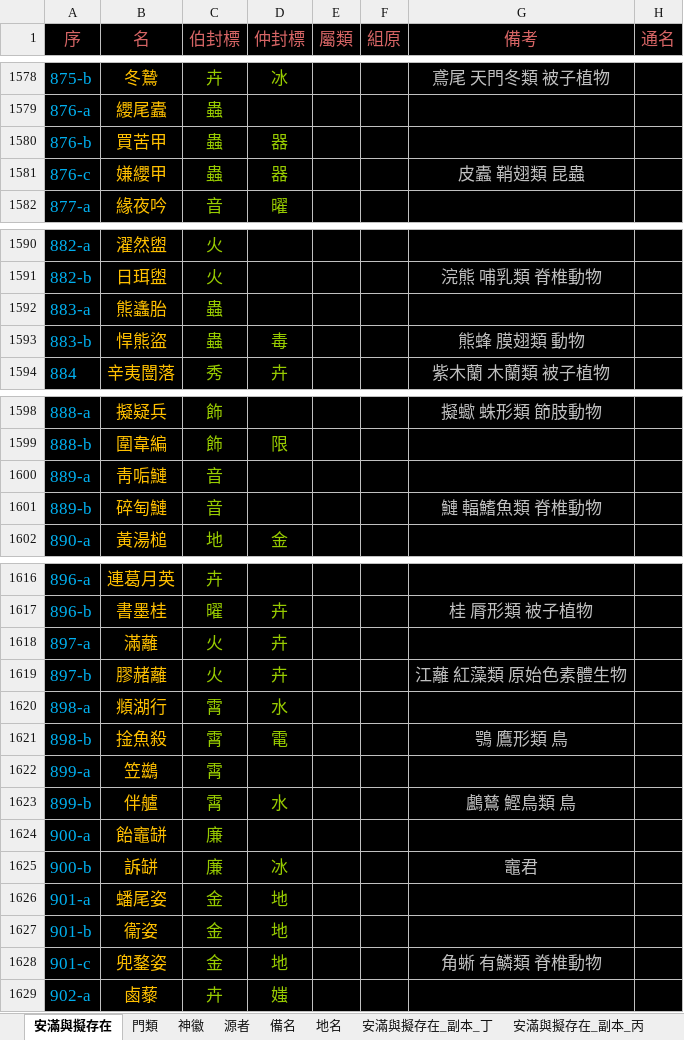
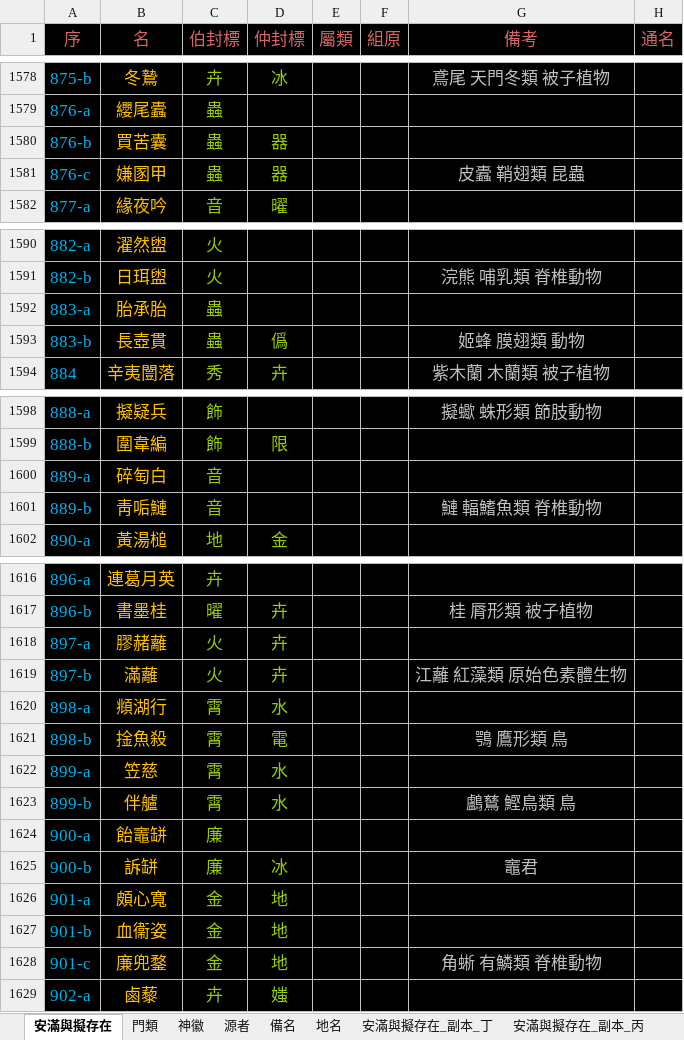
Before and after one commit to sealleci/AnMan, an Excel workbook: docs/滿徽源集_版戊.xlsx, sheet 安滿與擬存在, drawn as a sheet; only a part is shown, gaps mark what is left out; values as stored, in another font and other column widths than the file's, no borders; the diff covers the shown part only; the diff names each change by its address in the sheet, - before the commit and + after, or states it on an @@ line.

```diff
--- a/docs/滿徽源集_版戊.xlsx (sheet 安滿與擬存在)
+++ b/docs/滿徽源集_版戊.xlsx (sheet 安滿與擬存在)
-B1580 (名): 買苦甲
+B1580 (名): 買苦囊
-B1581 (名): 嫌纓甲
+B1581 (名): 嫌圂甲
-B1592 (名): 熊蠭胎
+B1592 (名): 胎承胎
-B1593 (名): 悍熊盜
+B1593 (名): 長壺貫
-D1593 (仲封標): 毒
+D1593 (仲封標): 僞
-G1593 (備考): 熊蜂 膜翅類 動物
+G1593 (備考): 姬蜂 膜翅類 動物
-B1600 (名): 靑㖃鰱
+B1600 (名): 碎匋白
-B1601 (名): 碎匋鰱
+B1601 (名): 靑㖃鰱
-B1618 (名): 滿蘺
+B1618 (名): 膠赭蘺
-B1619 (名): 膠赭蘺
+B1619 (名): 滿蘺
-B1622 (名): 笠鷀
+B1622 (名): 笠慈
-D1622 (仲封標): (empty)
+D1622 (仲封標): 水
-B1626 (名): 蟠尾姿
+B1626 (名): 頗心寬
-B1627 (名): 衞姿
+B1627 (名): 血衞姿
-B1628 (名): 兜鍪姿
+B1628 (名): 廉兜鍪
```
Also changed, not shown: 3 edited cells elsewhere in this sheet, 3 other files.
